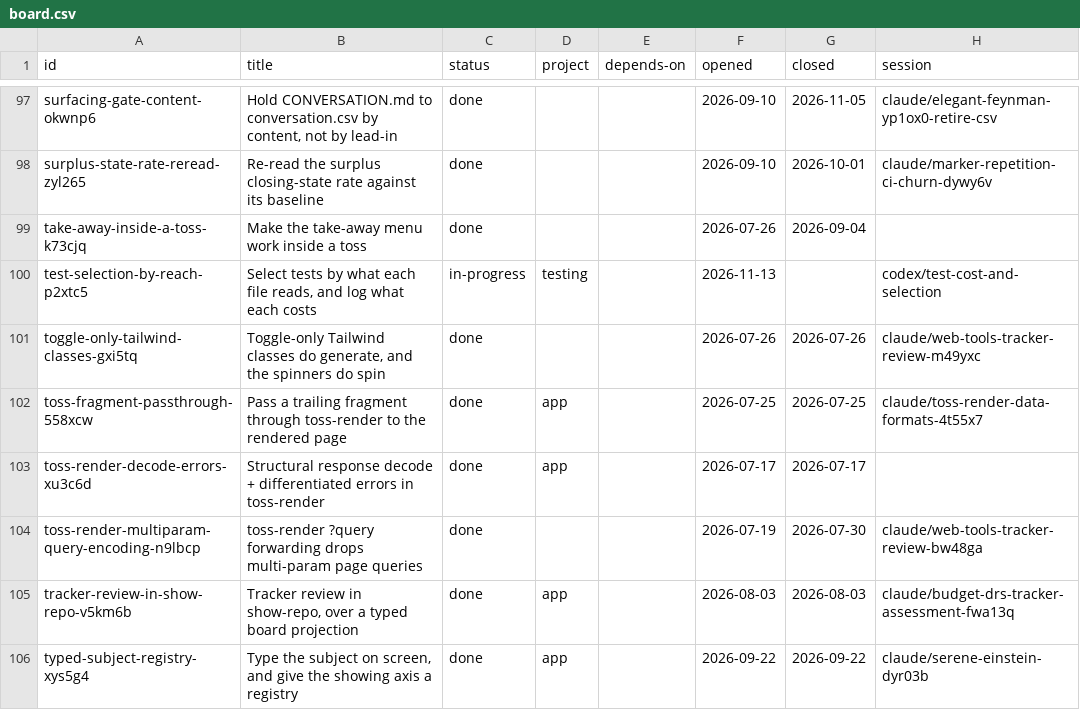
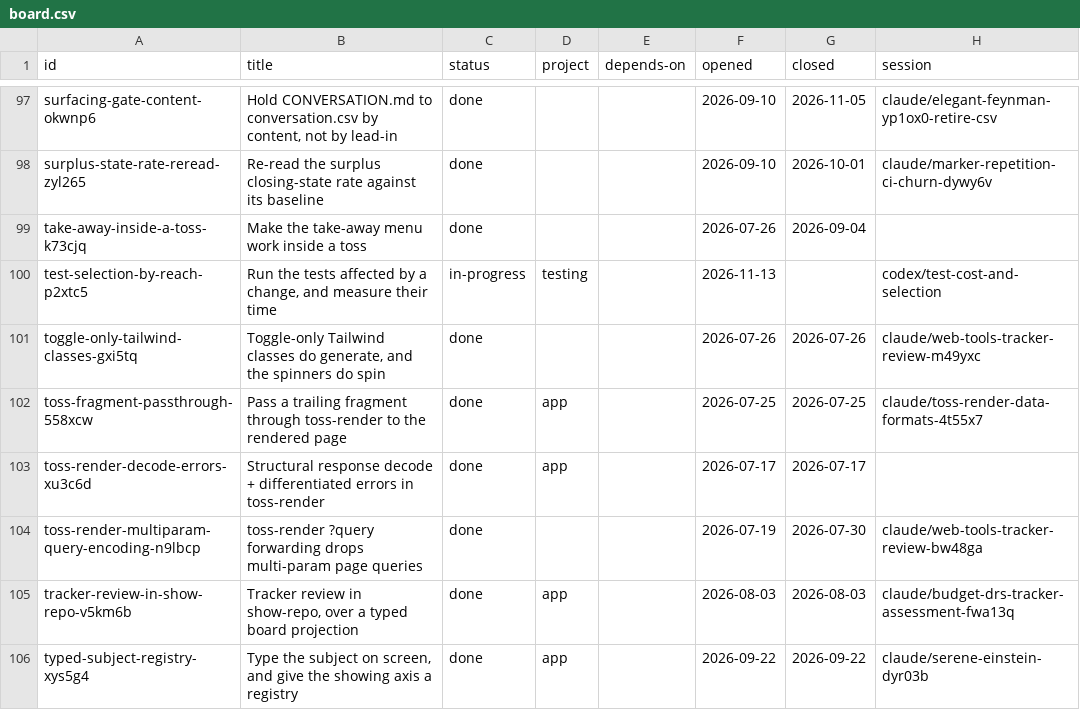
Before and after one commit to mehrlander/web-tools, a CSV file: tracker/board.csv, drawn as a sheet; only a part is shown, gaps mark what is left out; the diff names each change by its address in the sheet, - before the commit and + after, or states it on an @@ line.

```diff
--- a/tracker/board.csv
+++ b/tracker/board.csv
-B100 (title): Select tests by what each file reads, and log what each costs
+B100 (title): Run the tests affected by a change, and measure their time
```
Also changed, not shown: data/csv-census.csv, docs/docs.csv, 4 other files.
